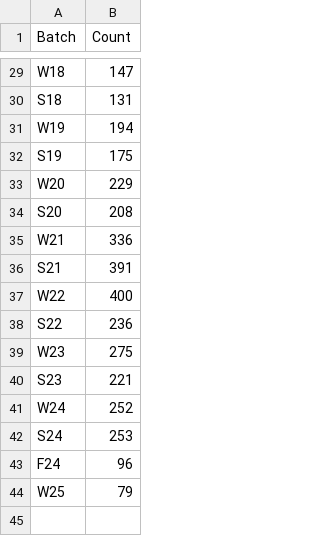
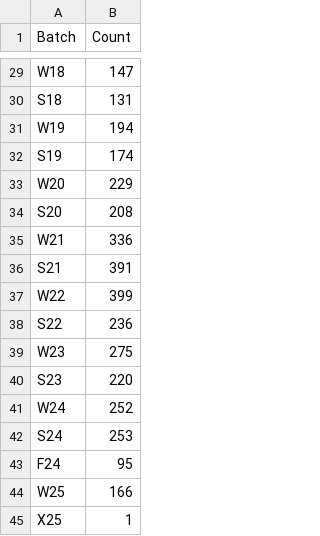
Before and after one commit to lukafilipxvic/YC-Analyzed, a CSV file: data/YC_Batches.csv, drawn as a sheet; only a part is shown, gaps mark what is left out.

```diff
--- a/data/YC_Batches.csv
+++ b/data/YC_Batches.csv
@@ -31,3 +31,3 @@ S18,131
 W19,194
-S19,175
+S19,174
 W20,229
@@ -36,9 +36,10 @@ W21,336
 S21,391
-W22,400
+W22,399
 S22,236
 W23,275
-S23,221
+S23,220
 W24,252
 S24,253
-F24,96
-W25,79
+F24,95
+W25,166
+X25,1
```
Also changed, not shown: 28 other files.
